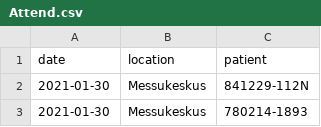
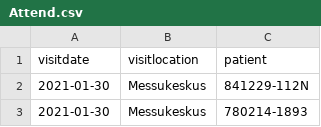
Before and after one commit to Corgi239/vaccine-distribution-database, a CSV file: data/CSVs/Attend.csv, drawn as a sheet; only a part is shown.

```diff
--- a/data/CSVs/Attend.csv
+++ b/data/CSVs/Attend.csv
@@ -1,2 +1,2 @@
-date,location,patient
+visitdate,visitlocation,patient
 2021-01-30,Messukeskus,841229-112N
```
Also changed, not shown: data/CSVs/Diagnosed.csv, data/CSVs/StaffMember.csv, 2 other files.
